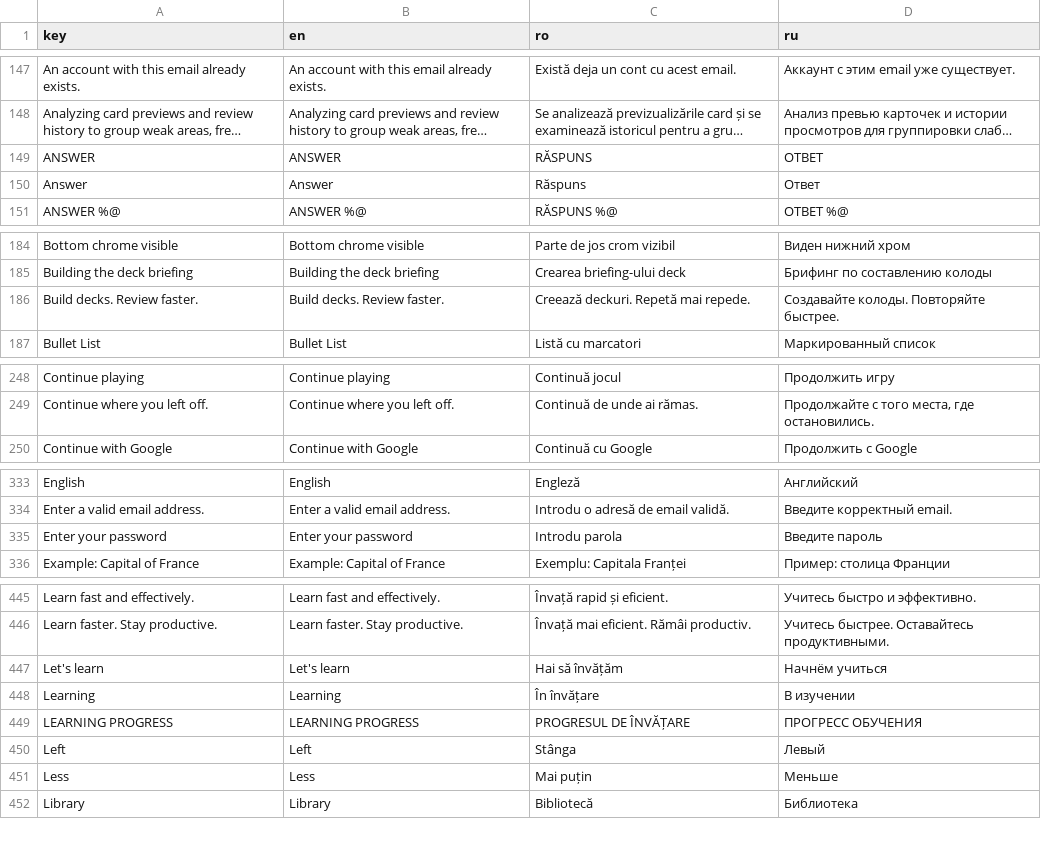
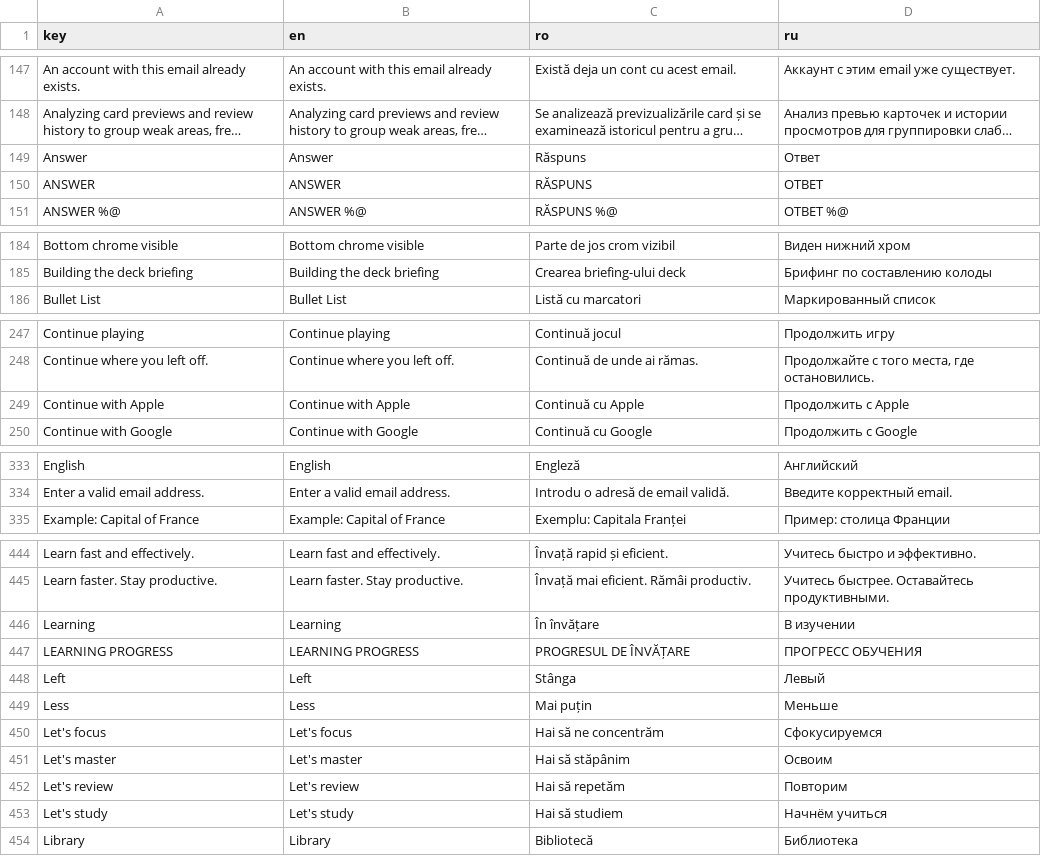
Before and after one commit to ionis789/QuizFlash, a TSV file: Docs/UI-Dictionary/localization_matrix.tsv, drawn as a sheet; only a part is shown, gaps mark what is left out; long unchanged cells end in …; removed rows and columns are numbered as before the commit, all else as after; the diff covers the shown part only; the diff names each change by its address in the sheet, - before the commit and + after, or states it on an @@ line.

```diff
--- a/Docs/UI-Dictionary/localization_matrix.tsv
+++ b/Docs/UI-Dictionary/localization_matrix.tsv
@@ row 150 moved to row 149: Answer @@
-row 186: Build decks. Review faster. | Build decks. Review faster. | Creează deckuri. Repetă mai repede. | Создавайте колоды. Повторяйте быстрее.
+row 249: Continue with Apple | Continue with Apple | Continuă cu Apple | Продолжить с Apple
-row 335: Enter your password | Enter your password | Introdu parola | Введите пароль
-row 447: Let's learn | Let's learn | Hai să învățăm | Начнём учиться
+row 450: Let's focus | Let's focus | Hai să ne concentrăm | Сфокусируемся
+row 451: Let's master | Let's master | Hai să stăpânim | Освоим
+row 452: Let's review | Let's review | Hai să repetăm | Повторим
+row 453: Let's study | Let's study | Hai să studiem | Начнём учиться
```
Also changed, not shown: 6 moved rows elsewhere in this file, 4 other files.
